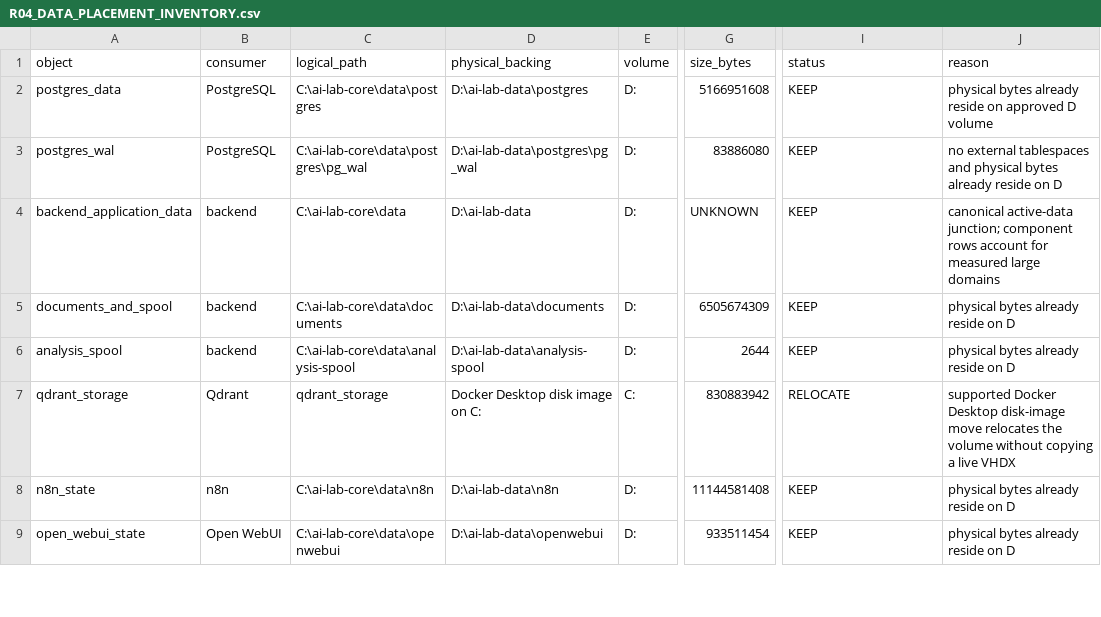
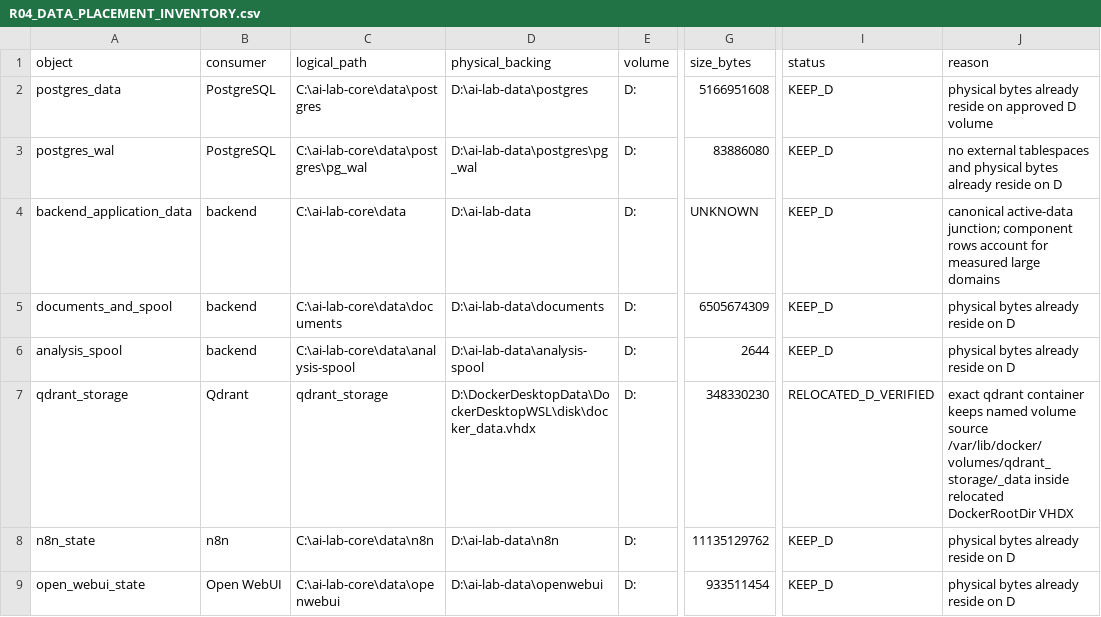
Before and after one commit to domlap94-star/ai-lab-core, a CSV file: docs/recovery/R04_DATA_PLACEMENT_INVENTORY.csv, drawn as a sheet; only a part is shown, gaps mark what is left out; the diff covers the shown part only; the diff names each change by its address in the sheet, - before the commit and + after, or states it on an @@ line.

```diff
--- a/docs/recovery/R04_DATA_PLACEMENT_INVENTORY.csv
+++ b/docs/recovery/R04_DATA_PLACEMENT_INVENTORY.csv
-I2:I6 (status): KEEP
+I2:I6 (status): KEEP_D
-D7 (physical_backing): Docker Desktop disk image on C:
+D7 (physical_backing): D:\DockerDesktopData\DockerDesktopWSL\disk\docker_data.vhdx
-E7 (volume): C:
+E7 (volume): D:
-G7 (size_bytes): 830883942
+G7 (size_bytes): 348330230
-I7 (status): RELOCATE
+I7 (status): RELOCATED_D_VERIFIED
-J7 (reason): supported Docker Desktop disk-image move relocates the volume without copying a live VHDX
+J7 (reason): exact qdrant container keeps named volume source /var/lib/docker/volumes/qdrant_storage/_data inside relocated DockerRootDir VHDX
-G8 (size_bytes): 11144581408
+G8 (size_bytes): 11135129762
-I8:I9 (status): KEEP
+I8:I9 (status): KEEP_D
```
Also changed, not shown: 1 added row and 24 edited cells elsewhere in this file, docs/recovery/OWNER_DECISIONS.csv, docs/recovery/PACKAGE_REGISTER.csv, 19 other files.
